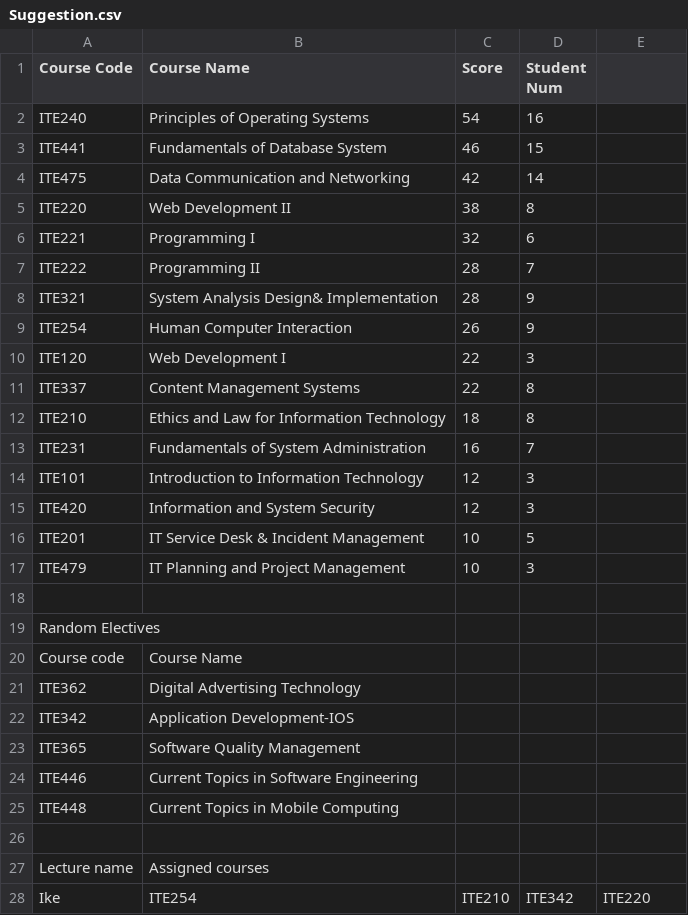
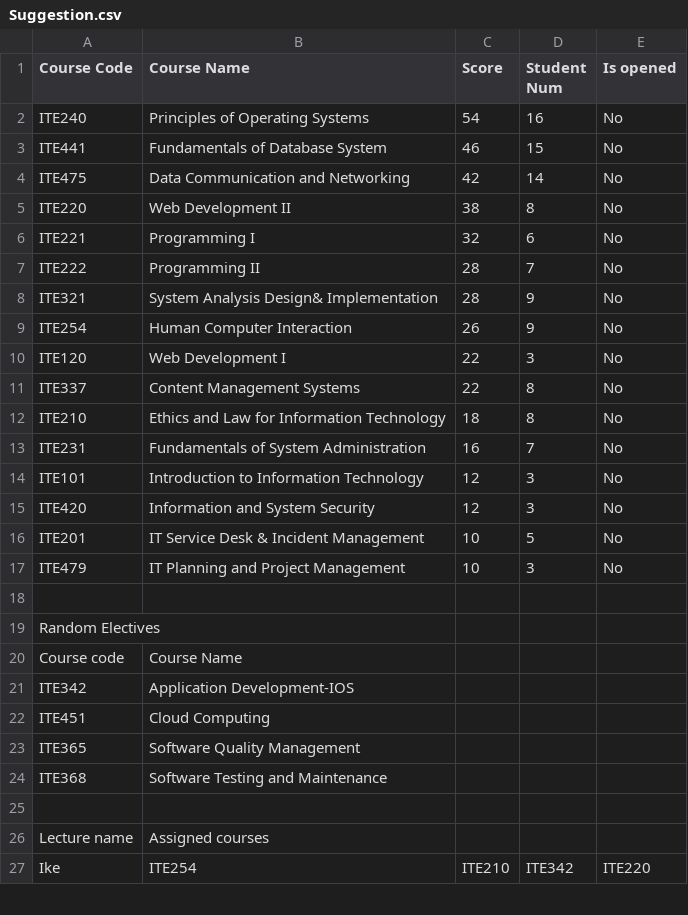
Before and after one commit to yyuueexxiinngg/ITE222-Project, a CSV file: src/output/Suggestion.csv, drawn as a sheet; only a part is shown; the diff covers the shown part only.

```diff
--- a/src/output/Suggestion.csv
+++ b/src/output/Suggestion.csv
@@ -1,18 +1,18 @@
-Course Code,Course Name,Score,Student Num
-ITE240,Principles of Operating Systems,54,16
-ITE441,Fundamentals of Database System,46,15
-ITE475,Data Communication and Networking,42,14
-ITE220,Web Development II,38,8
-ITE221,Programming I,32,6
-ITE222,Programming II,28,7
-ITE321,System Analysis Design& Implementation,28,9
-ITE254,Human Computer Interaction,26,9
-ITE120,Web Development I,22,3
-ITE337,Content Management Systems,22,8
-ITE210,Ethics and Law for Information Technology,18,8
-ITE231,Fundamentals of System Administration,16,7
-ITE101,Introduction to Information Technology,12,3
-ITE420,Information and System Security,12,3
-ITE201,IT Service Desk & Incident Management,10,5
-ITE479,IT Planning and Project Management,10,3
+Course Code,Course Name,Score,Student Num,Is opened
+ITE240,Principles of Operating Systems,54,16,No
+ ITE441,Fundamentals of Database System,46,15,No
+ ITE475,Data Communication and Networking,42,14,No
+ ITE220,Web Development II,38,8,No
+ ITE221,Programming I,32,6,No
+ ITE222,Programming II,28,7,No
+ ITE321,System Analysis Design& Implementation,28,9,No
+ ITE254,Human Computer Interaction,26,9,No
+ ITE120,Web Development I,22,3,No
+ ITE337,Content Management Systems,22,8,No
+ ITE210,Ethics and Law for Information Technology,18,8,No
+ ITE231,Fundamentals of System Administration,16,7,No
+ ITE101,Introduction to Information Technology,12,3,No
+ ITE420,Information and System Security,12,3,No
+ ITE201,IT Service Desk & Incident Management,10,5,No
+ ITE479,IT Planning and Project Management,10,3,No
 
@@ -20,7 +20,6 @@ Random Electives
 Course code,Course Name
-ITE362,Digital Advertising Technology
 ITE342,Application Development-IOS
+ITE451,Cloud Computing
 ITE365,Software Quality Management
-ITE446,Current Topics in Software Engineering
-ITE448,Current Topics in Mobile Computing
+ITE368,Software Testing and Maintenance
 
```
Also changed, not shown: 7 edited cells elsewhere in this file, 21 other files.
